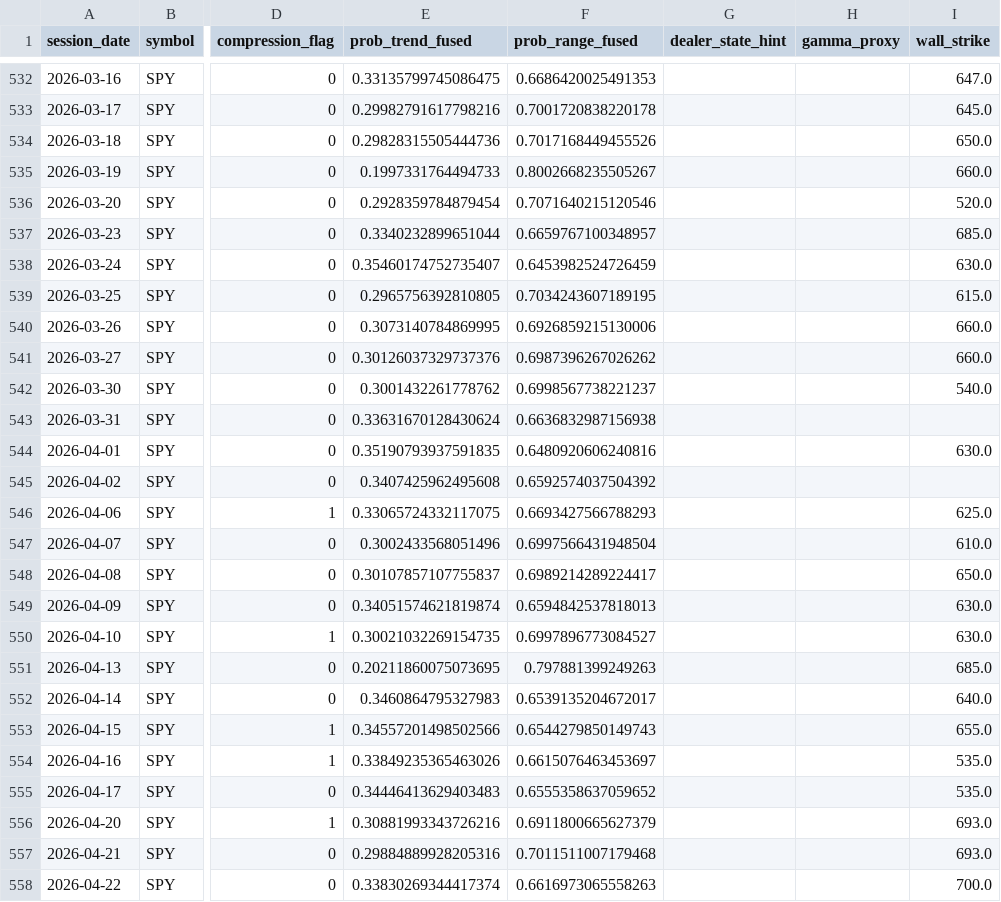
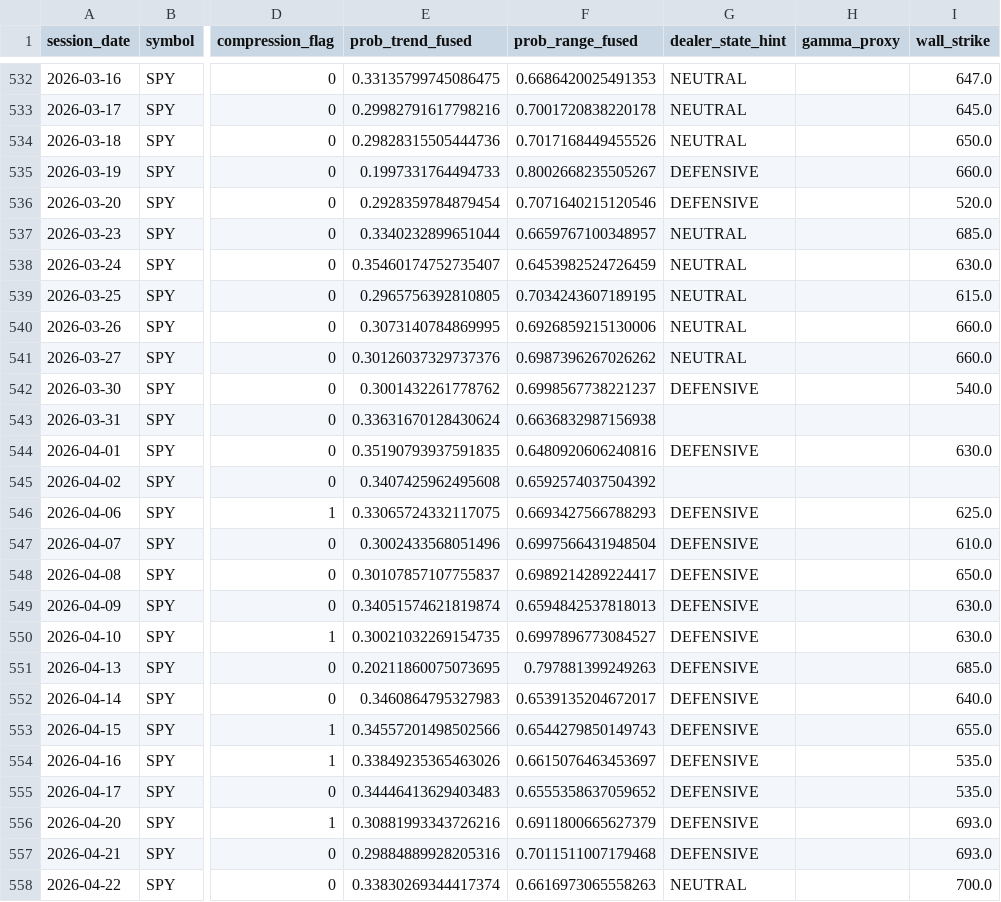
Before and after one commit to kvandre12-commits/SharpEdge-System, a CSV file: outputs/execution_state_daily.csv, drawn as a sheet; only a part is shown, gaps mark what is left out; the diff covers the shown part only; the diff names each change by its address in the sheet, - before the commit and + after, or states it on an @@ line.

```diff
--- a/outputs/execution_state_daily.csv
+++ b/outputs/execution_state_daily.csv
-G532:G534 (dealer_state_hint): (empty)
+G532:G534 (dealer_state_hint): NEUTRAL
-G535:G536 (dealer_state_hint): (empty)
+G535:G536 (dealer_state_hint): DEFENSIVE
-G537:G541 (dealer_state_hint): (empty)
+G537:G541 (dealer_state_hint): NEUTRAL
-G542 (dealer_state_hint): (empty)
+G542 (dealer_state_hint): DEFENSIVE
-G544 (dealer_state_hint): (empty)
+G544 (dealer_state_hint): DEFENSIVE
-G546:G557 (dealer_state_hint): (empty)
+G546:G557 (dealer_state_hint): DEFENSIVE
-G558 (dealer_state_hint): (empty)
+G558 (dealer_state_hint): NEUTRAL
```
Also changed, not shown: 41 edited cells elsewhere in this file, outputs/attribution_daily.csv, outputs/gate_sweep_results.csv, 17 other files.
